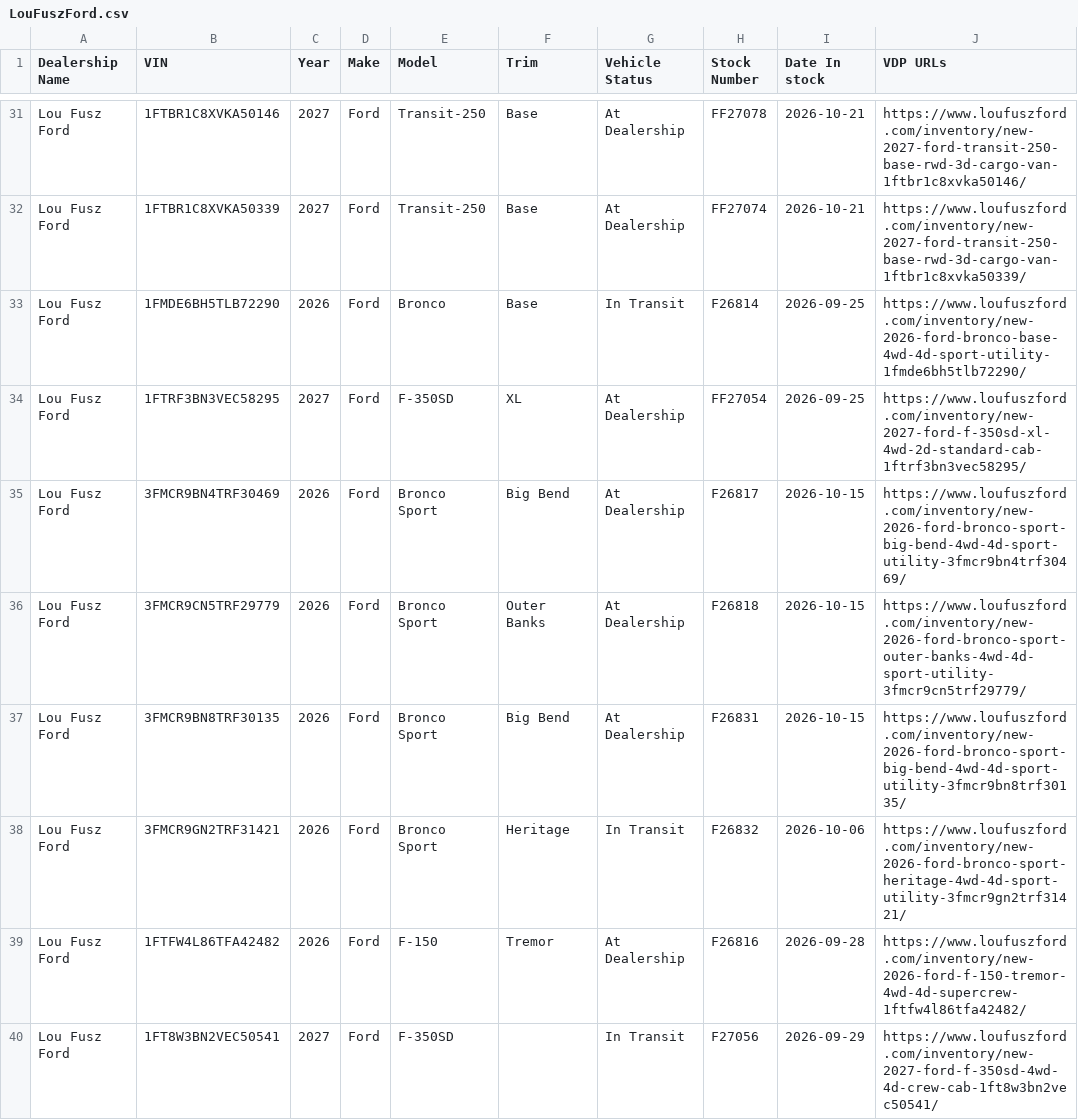
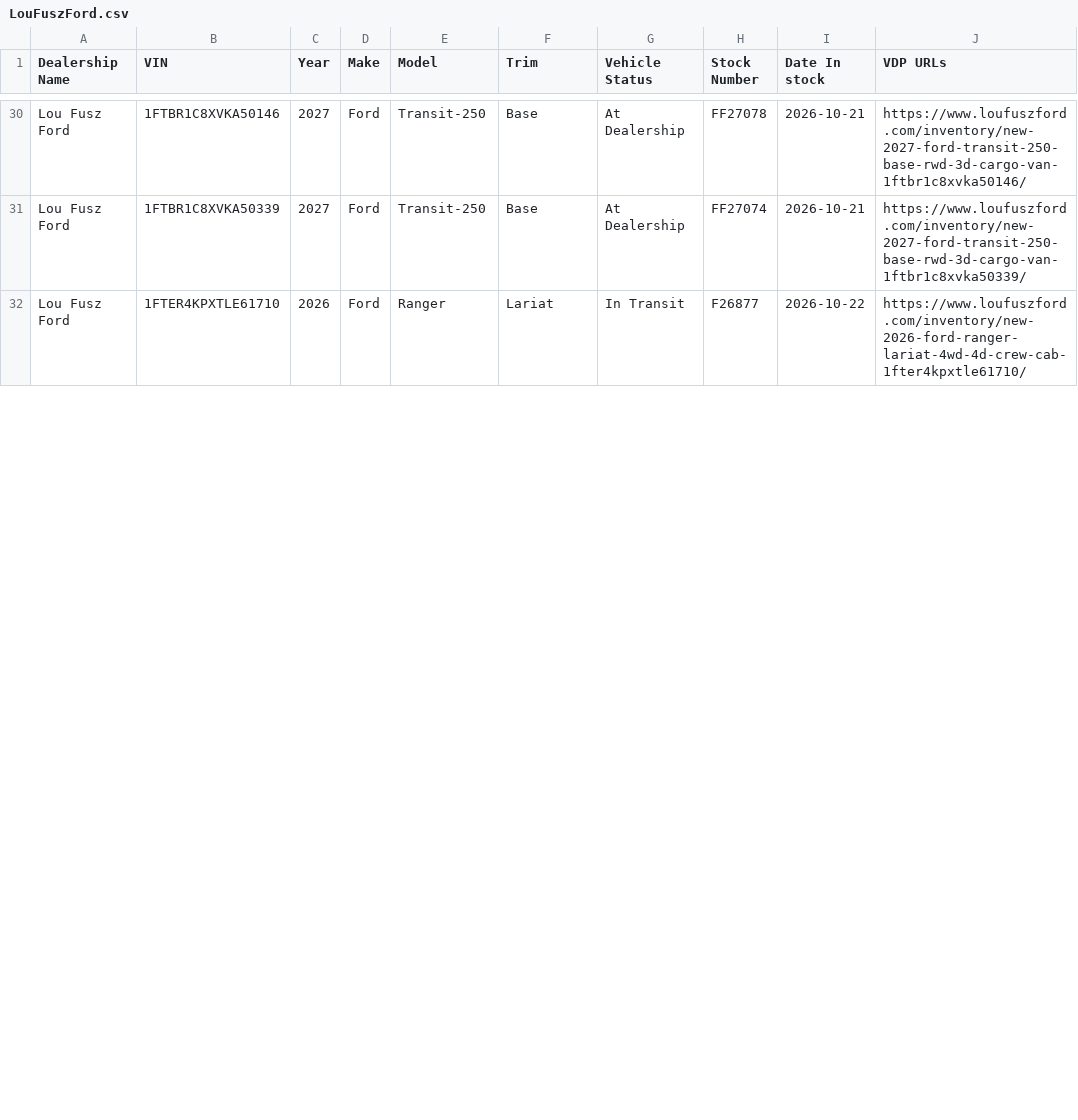
Before and after one commit to JnuruFusz/-lou-fusz-2027-model-pipeline, a CSV file: data/LouFuszFord.csv, drawn as a sheet; only a part is shown, gaps mark what is left out; the diff covers the shown part only.

```diff
--- a/data/LouFuszFord.csv
+++ b/data/LouFuszFord.csv
@@ -32,9 +31,2 @@
 "Lou Fusz Ford",1FTBR1C8XVKA50339,2027,Ford,Transit-250,Base,"At Dealership",FF27074,2026-10-21,https://www.loufuszford.com/inventory/new-2027-ford-transit-250-base-rwd-3d-cargo-van-1ftbr1c8xvka50339/
-"Lou Fusz Ford",1FMDE6BH5TLB72290,2026,Ford,Bronco,Base,"In Transit",F26814,2026-09-25,https://www.loufuszford.com/inventory/new-2026-ford-bronco-base-4wd-4d-sport-utility-1fmde6bh5tlb72290/
-"Lou Fusz Ford",1FTRF3BN3VEC58295,2027,Ford,F-350SD,XL,"At Dealership",FF27054,2026-09-25,https://www.loufuszford.com/inventory/new-2027-ford-f-350sd-xl-4wd-2d-standard-cab-1ftrf3bn3vec58295/
-"Lou Fusz Ford",3FMCR9BN4TRF30469,2026,Ford,"Bronco Sport","Big Bend","At Dealership",F26817,2026-10-15,https://www.loufuszford.com/inventory/new-2026-ford-bronco-sport-big-bend-4wd-4d-sport-utility-3fmcr9bn4trf30469/
-"Lou Fusz Ford",3FMCR9CN5TRF29779,2026,Ford,"Bronco Sport","Outer Banks","At Dealership",F26818,2026-10-15,https://www.loufuszford.com/inventory/new-2026-ford-bronco-sport-outer-banks-4wd-4d-sport-utility-3fmcr9cn5trf29779/
-"Lou Fusz Ford",3FMCR9BN8TRF30135,2026,Ford,"Bronco Sport","Big Bend","At Dealership",F26831,2026-10-15,https://www.loufuszford.com/inventory/new-2026-ford-bronco-sport-big-bend-4wd-4d-sport-utility-3fmcr9bn8trf30135/
-"Lou Fusz Ford",3FMCR9GN2TRF31421,2026,Ford,"Bronco Sport",Heritage,"In Transit",F26832,2026-10-06,https://www.loufuszford.com/inventory/new-2026-ford-bronco-sport-heritage-4wd-4d-sport-utility-3fmcr9gn2trf31421/
-"Lou Fusz Ford",1FTFW4L86TFA42482,2026,Ford,F-150,Tremor,"At Dealership",F26816,2026-09-28,https://www.loufuszford.com/inventory/new-2026-ford-f-150-tremor-4wd-4d-supercrew-1ftfw4l86tfa42482/
-"Lou Fusz Ford",1FT8W3BN2VEC50541,2027,Ford,F-350SD,,"In Transit",F27056,2026-09-29,https://www.loufuszford.com/inventory/new-2027-ford-f-350sd-4wd-4d-crew-cab-1ft8w3bn2vec50541/
+"Lou Fusz Ford",1FTER4KPXTLE61710,2026,Ford,Ranger,Lariat,"In Transit",F26877,2026-10-22,https://www.loufuszford.com/inventory/new-2026-ford-ranger-lariat-4wd-4d-crew-cab-1fter4kpxtle61710/
```
Also changed, not shown: 6 added rows, 1 removed row, 40 moved rows and 22 edited cells elsewhere in this file, data/FuszCDJRF.csv, data/KIAMoline.csv, 13 other files.
